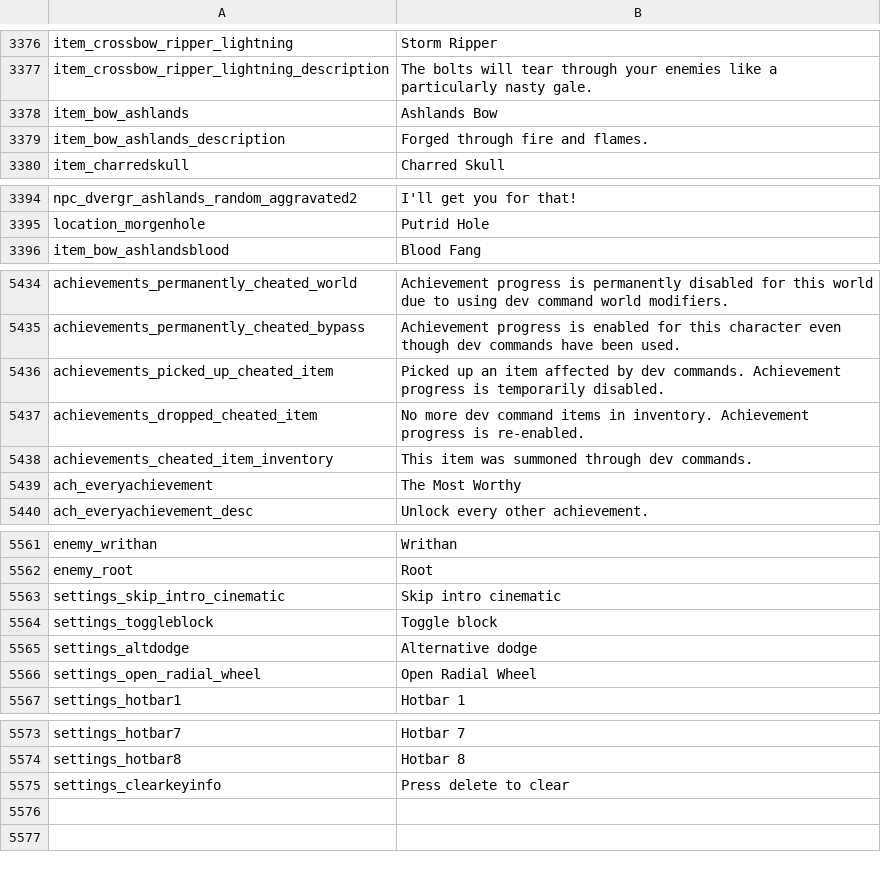
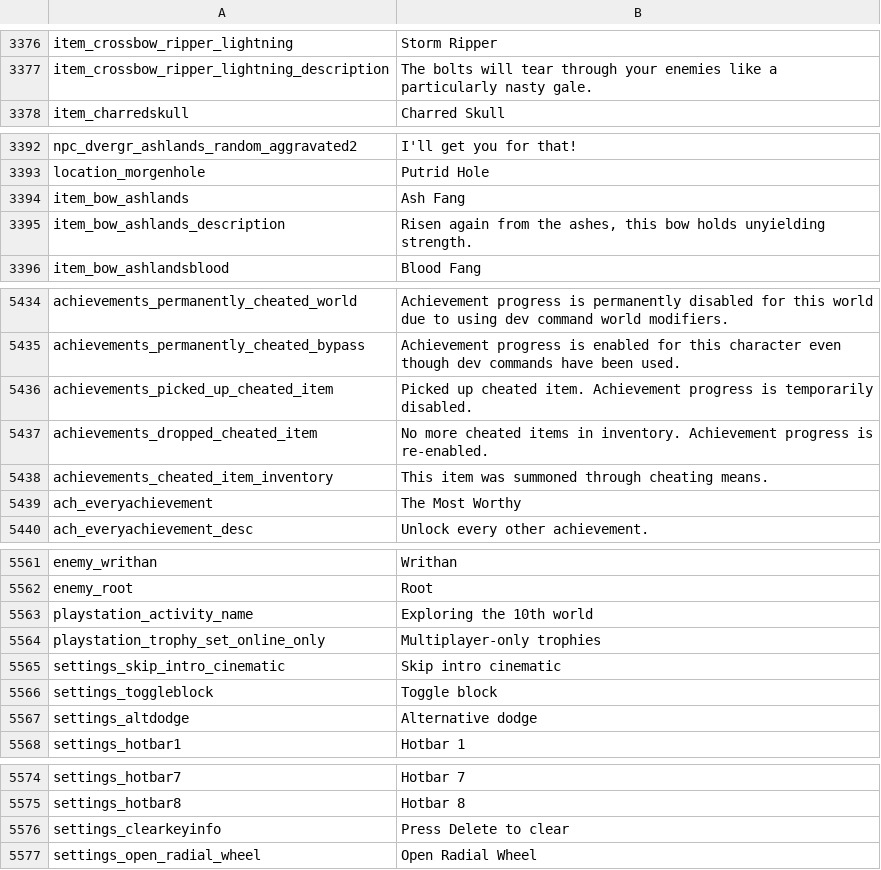
Before and after one commit to jensbrak/Norn, a CSV file: Norn.UI/Content/LocalizationData.csv, drawn as a sheet; only a part is shown, gaps mark what is left out; the diff covers the shown part only.

Commit message:
Fix: Verified with Valheim 1.0.16
Verified Norn to work explicitly with 1.0.16 of Valheim.

```diff
--- a/Norn.UI/Content/LocalizationData.csv
+++ b/Norn.UI/Content/LocalizationData.csv
@@ -3704,4 +3704,2 @@ item_crossbow_ripper_lightning,Storm Ripper
 item_crossbow_ripper_lightning_description,The bolts will tear through your enemies like a particularly nasty gale.
-item_bow_ashlands,Ashlands Bow
-item_bow_ashlands_description,Forged through fire and flames.
 item_charredskull,Charred Skull
@@ -3722,2 +3720,4 @@ npc_dvergr_ashlands_random_aggravated2,I'll get you for that!
 location_morgenhole,Putrid Hole
+item_bow_ashlands,Ash Fang
+item_bow_ashlands_description,"Risen again from the ashes, this bow holds unyielding strength."
 item_bow_ashlandsblood,Blood Fang
@@ -5814,5 +5814,5 @@ achievements_permanently_cheated_world,Achievement progress is permanently disab
 achievements_permanently_cheated_bypass,Achievement progress is enabled for this character even though dev commands have been used.
-achievements_picked_up_cheated_item,Picked up an item affected by dev commands. Achievement progress is temporarily disabled.
-achievements_dropped_cheated_item,No more dev command items in inventory. Achievement progress is re-enabled.
-achievements_cheated_item_inventory,This item was summoned through dev commands.
+achievements_picked_up_cheated_item,Picked up cheated item. Achievement progress is temporarily disabled.
+achievements_dropped_cheated_item,No more cheated items in inventory. Achievement progress is re-enabled.
+achievements_cheated_item_inventory,This item was summoned through cheating means.
 ach_everyachievement,The Most Worthy
@@ -5941,2 +5941,4 @@ enemy_writhan,Writhan
 enemy_root,Root
+playstation_activity_name,Exploring the 10th world
+playstation_trophy_set_online_only,Multiplayer-only trophies
 settings_skip_intro_cinematic,Skip intro cinematic
@@ -5944,3 +5946,2 @@ settings_toggleblock,Toggle block
 settings_altdodge,Alternative dodge
-settings_open_radial_wheel,Open Radial Wheel
 settings_hotbar1,Hotbar 1
@@ -5953,2 +5954,3 @@ settings_hotbar7,Hotbar 7
 settings_hotbar8,Hotbar 8
-settings_clearkeyinfo,Press delete to clear
+settings_clearkeyinfo,Press Delete to clear
+settings_open_radial_wheel,Open Radial Wheel
```
Also changed, not shown: 2 edited cells elsewhere in this file, Norn.UI/Content/SharedItemData.csv, 22 other files.
